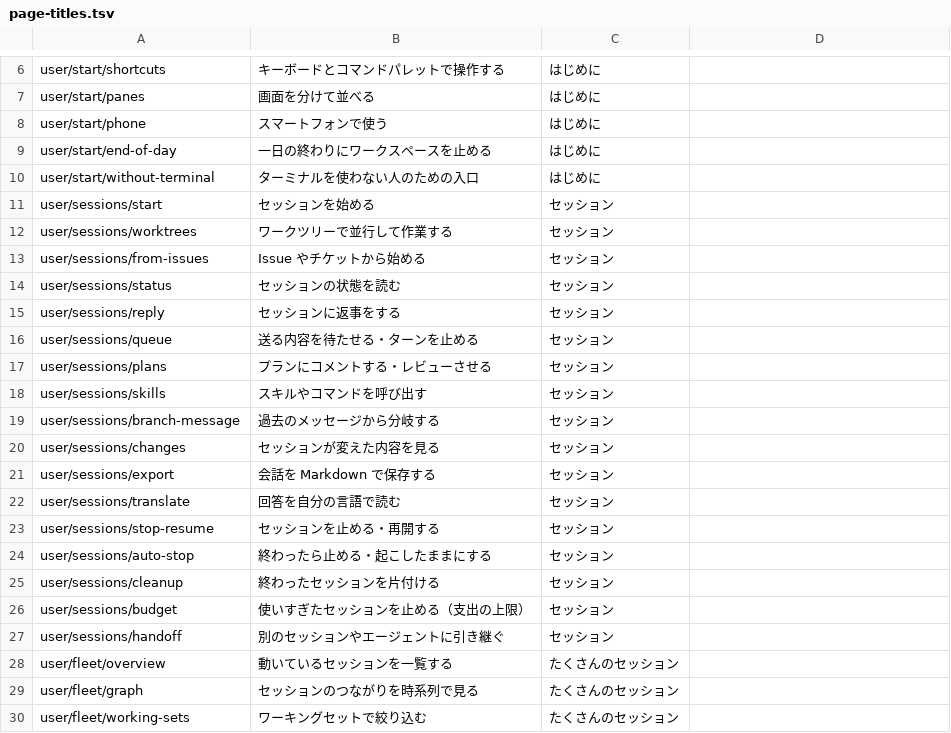
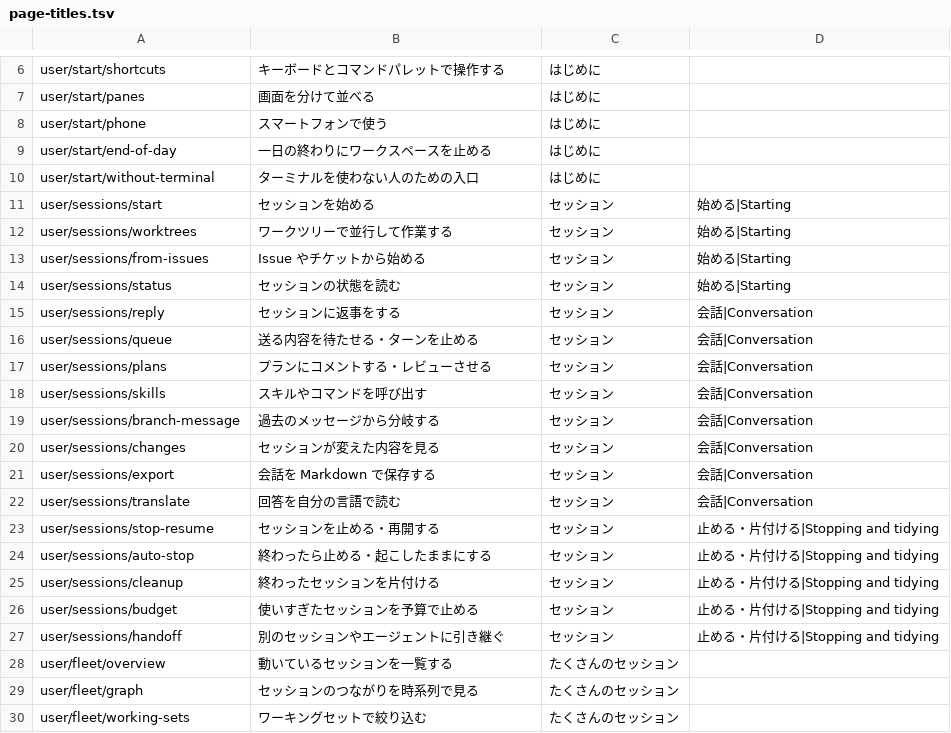
Before and after one commit to k-k1/agent-fleet-site, a TSV file: docs/research/page-titles.tsv, drawn as a sheet; only a part is shown, gaps mark what is left out; the diff covers the shown part only.

```diff
--- a/docs/research/page-titles.tsv
+++ b/docs/research/page-titles.tsv
@@ -10,19 +10,19 @@ user/start/end-of-day	一日の終わりにワークスペースを止める	は
 user/start/without-terminal	ターミナルを使わない人のための入口	はじめに
-user/sessions/start	セッションを始める	セッション
-user/sessions/worktrees	ワークツリーで並行して作業する	セッション
-user/sessions/from-issues	Issue やチケットから始める	セッション
-user/sessions/status	セッションの状態を読む	セッション
-user/sessions/reply	セッションに返事をする	セッション
-user/sessions/queue	送る内容を待たせる・ターンを止める	セッション
-user/sessions/plans	プランにコメントする・レビューさせる	セッション
-user/sessions/skills	スキルやコマンドを呼び出す	セッション
-user/sessions/branch-message	過去のメッセージから分岐する	セッション
-user/sessions/changes	セッションが変えた内容を見る	セッション
-user/sessions/export	会話を Markdown で保存する	セッション
-user/sessions/translate	回答を自分の言語で読む	セッション
-user/sessions/stop-resume	セッションを止める・再開する	セッション
-user/sessions/auto-stop	終わったら止める・起こしたままにする	セッション
-user/sessions/cleanup	終わったセッションを片付ける	セッション
-user/sessions/budget	使いすぎたセッションを止める（支出の上限）	セッション
-user/sessions/handoff	別のセッションやエージェントに引き継ぐ	セッション
+user/sessions/start	セッションを始める	セッション	始める|Starting
+user/sessions/worktrees	ワークツリーで並行して作業する	セッション	始める|Starting
+user/sessions/from-issues	Issue やチケットから始める	セッション	始める|Starting
+user/sessions/status	セッションの状態を読む	セッション	始める|Starting
+user/sessions/reply	セッションに返事をする	セッション	会話|Conversation
+user/sessions/queue	送る内容を待たせる・ターンを止める	セッション	会話|Conversation
+user/sessions/plans	プランにコメントする・レビューさせる	セッション	会話|Conversation
+user/sessions/skills	スキルやコマンドを呼び出す	セッション	会話|Conversation
+user/sessions/branch-message	過去のメッセージから分岐する	セッション	会話|Conversation
+user/sessions/changes	セッションが変えた内容を見る	セッション	会話|Conversation
+user/sessions/export	会話を Markdown で保存する	セッション	会話|Conversation
+user/sessions/translate	回答を自分の言語で読む	セッション	会話|Conversation
+user/sessions/stop-resume	セッションを止める・再開する	セッション	止める・片付ける|Stopping and tidying
+user/sessions/auto-stop	終わったら止める・起こしたままにする	セッション	止める・片付ける|Stopping and tidying
+user/sessions/cleanup	終わったセッションを片付ける	セッション	止める・片付ける|Stopping and tidying
+user/sessions/budget	使いすぎたセッションを予算で止める	セッション	止める・片付ける|Stopping and tidying
+user/sessions/handoff	別のセッションやエージェントに引き継ぐ	セッション	止める・片付ける|Stopping and tidying
 user/fleet/overview	動いているセッションを一覧する	たくさんのセッション
```
Also changed, not shown: 3 added rows, 3 removed rows and 10 edited cells elsewhere in this file.
